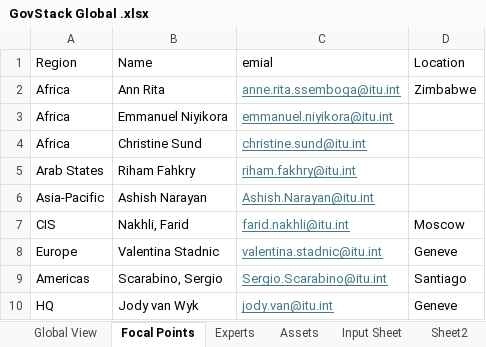
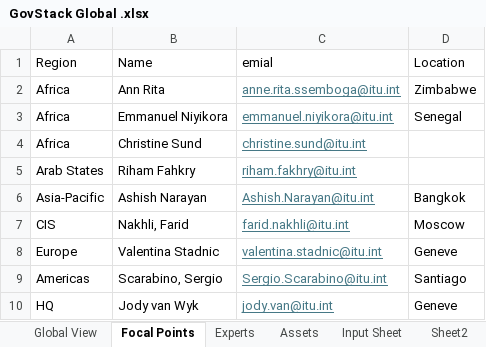
Before and after one commit to FNS-Division/govstack_map, an Excel workbook: public/data/GovStack Global .xlsx, sheet Focal Points, drawn as a sheet; values as stored, in another font and other column widths than the file's, no borders; the diff names each change by its address in the sheet, - before the commit and + after, or states it on an @@ line.

```diff
--- a/public/data/GovStack Global .xlsx (sheet Focal Points)
+++ b/public/data/GovStack Global .xlsx (sheet Focal Points)
-D3 (Location): (empty)
+D3 (Location): Senegal
-D6 (Location): (empty)
+D6 (Location): Bangkok
```
Also changed, not shown: sheet Experts, sheet Global View, 2 other files.
